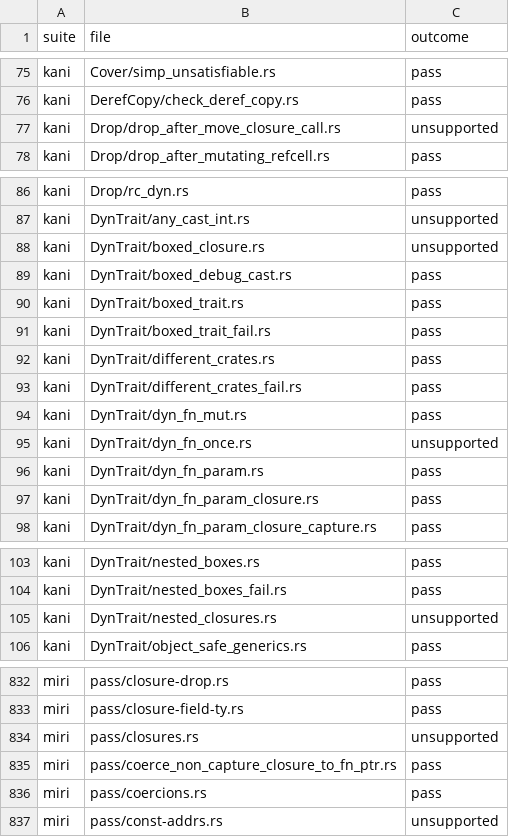
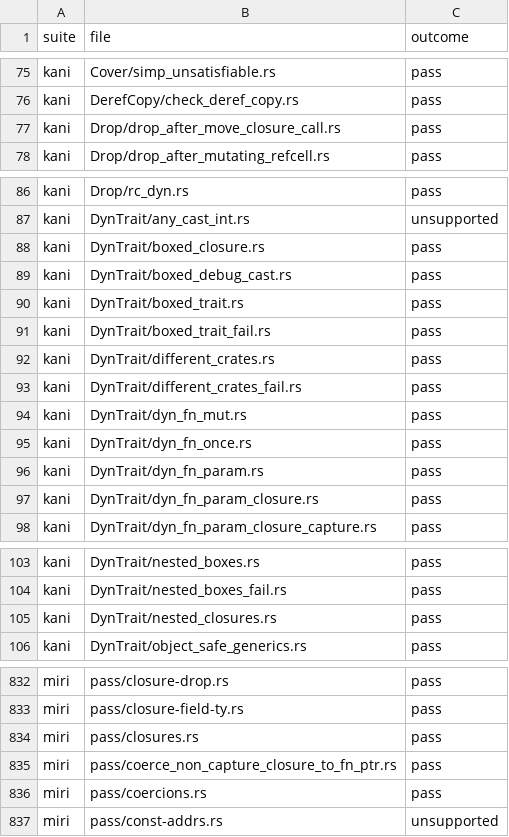
Before and after one commit to soteria-tools/soteria, a CSV file: dev/bench/conformance-outcomes.csv, drawn as a sheet; only a part is shown, gaps mark what is left out.

```diff
--- a/dev/bench/conformance-outcomes.csv
+++ b/dev/bench/conformance-outcomes.csv
@@ -76,3 +76,3 @@ kani,Cover/simp_unsatisfiable.rs,pass
 kani,DerefCopy/check_deref_copy.rs,pass
-kani,Drop/drop_after_move_closure_call.rs,unsupported
+kani,Drop/drop_after_move_closure_call.rs,pass
 kani,Drop/drop_after_mutating_refcell.rs,pass
@@ -87,3 +87,3 @@ kani,Drop/rc_dyn.rs,pass
 kani,DynTrait/any_cast_int.rs,unsupported
-kani,DynTrait/boxed_closure.rs,unsupported
+kani,DynTrait/boxed_closure.rs,pass
 kani,DynTrait/boxed_debug_cast.rs,pass
@@ -94,3 +94,3 @@ kani,DynTrait/different_crates_fail.rs,pass
 kani,DynTrait/dyn_fn_mut.rs,pass
-kani,DynTrait/dyn_fn_once.rs,unsupported
+kani,DynTrait/dyn_fn_once.rs,pass
 kani,DynTrait/dyn_fn_param.rs,pass
@@ -104,3 +104,3 @@ kani,DynTrait/nested_boxes.rs,pass
 kani,DynTrait/nested_boxes_fail.rs,pass
-kani,DynTrait/nested_closures.rs,unsupported
+kani,DynTrait/nested_closures.rs,pass
 kani,DynTrait/object_safe_generics.rs,pass
@@ -833,3 +833,3 @@ miri,pass/closure-drop.rs,pass
 miri,pass/closure-field-ty.rs,pass
-miri,pass/closures.rs,unsupported
+miri,pass/closures.rs,pass
 miri,pass/coerce_non_capture_closure_to_fn_ptr.rs,pass
```
